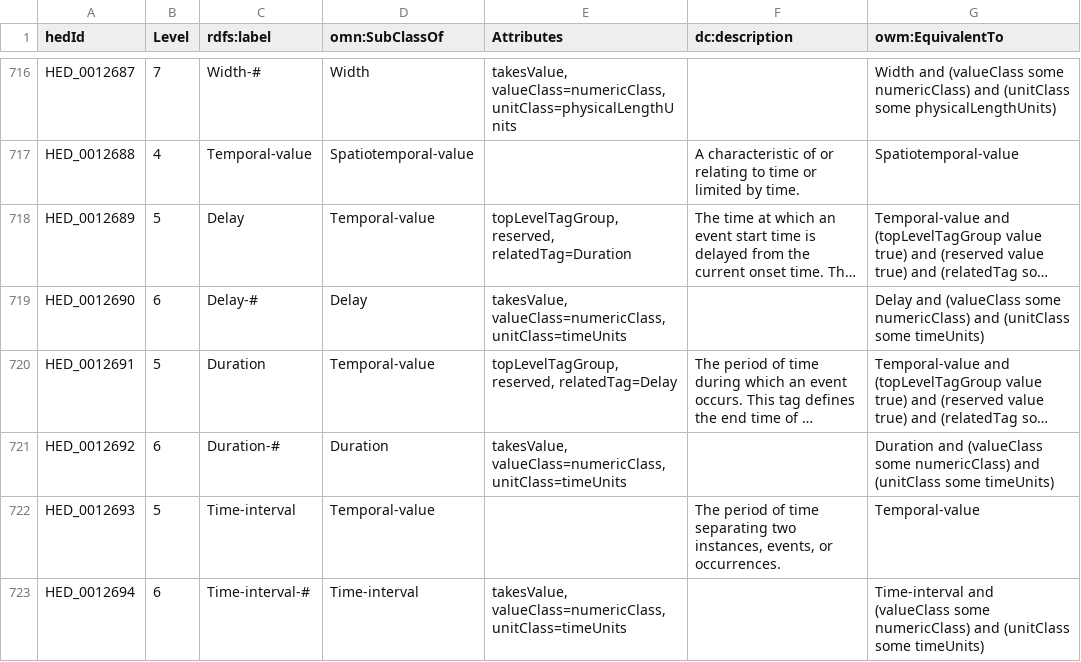
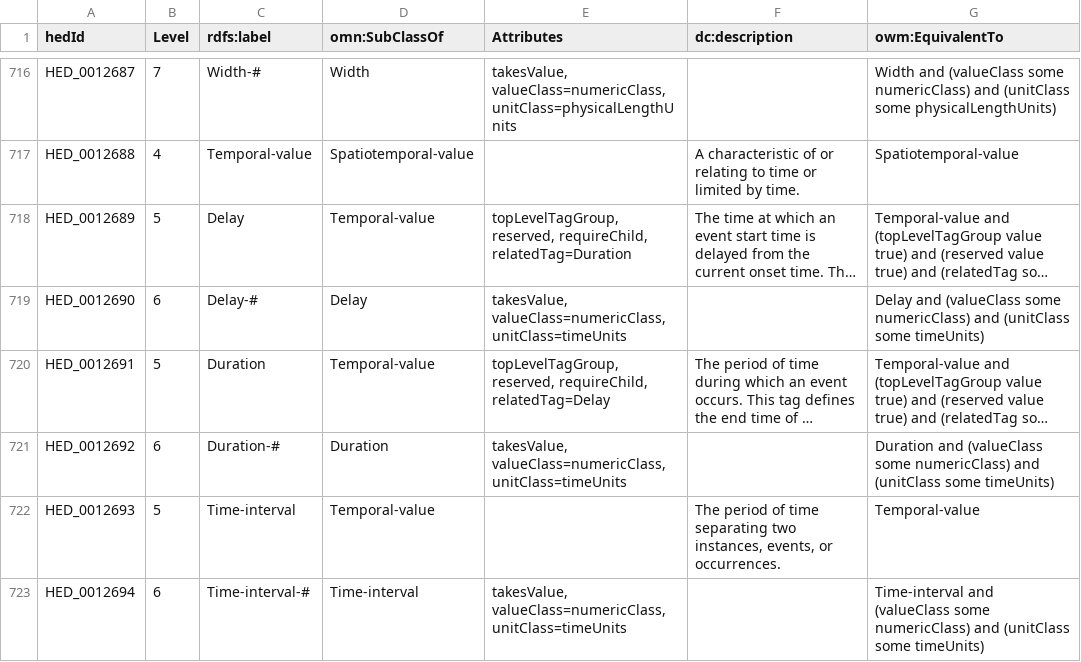
Before and after one commit to hed-standard/hed-schemas, a TSV file: standard_schema/prerelease/hedtsv/HED8.3.0/HED8.3.0_Tag.tsv, drawn as a sheet; only a part is shown, gaps mark what is left out; long unchanged cells end in …; the diff names each change by its address in the sheet, - before the commit and + after, or states it on an @@ line.

```diff
--- a/standard_schema/prerelease/hedtsv/HED8.3.0/HED8.3.0_Tag.tsv
+++ b/standard_schema/prerelease/hedtsv/HED8.3.0/HED8.3.0_Tag.tsv
-E718 (Attributes): topLevelTagGroup, reserved, relatedTag=Duration
+E718 (Attributes): topLevelTagGroup, reserved, requireChild, relatedTag=Duration
-E720 (Attributes): topLevelTagGroup, reserved, relatedTag=Delay
+E720 (Attributes): topLevelTagGroup, reserved, requireChild, relatedTag=Delay
```
Also changed, not shown: 1 other file.
